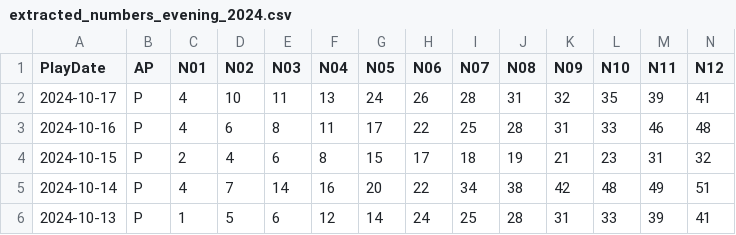
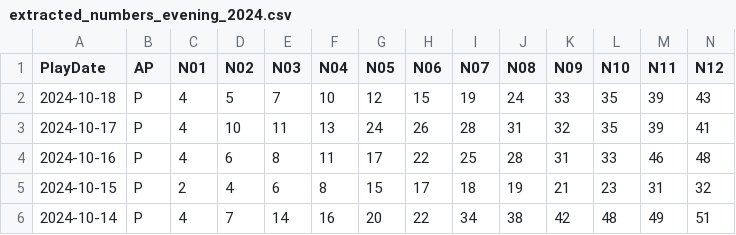
Before and after one commit to Snowdenstyll/Lottery, a CSV file: server/data/Keno/scraping/extracted_numbers_evening_2024.csv, drawn as a sheet; only a part is shown; the shorter side is filled out with more unchanged rows; rows hold the shown columns only; the diff names each change by its address in the sheet, - before the commit and + after, or states it on an @@ line.

```diff
--- a/server/data/Keno/scraping/extracted_numbers_evening_2024.csv
+++ b/server/data/Keno/scraping/extracted_numbers_evening_2024.csv
+row 2: 2024-10-18 | P | 4 | 5 | 7 | 10 | 12 | 15 | 19 | 24 | 33 | 35 | 39 | 43
```
Also changed, not shown: server/data/Keno/formatted/2024.csv, server/data/Keno/scraping/extracted_numbers_midday_2024.csv, 5 other files.
